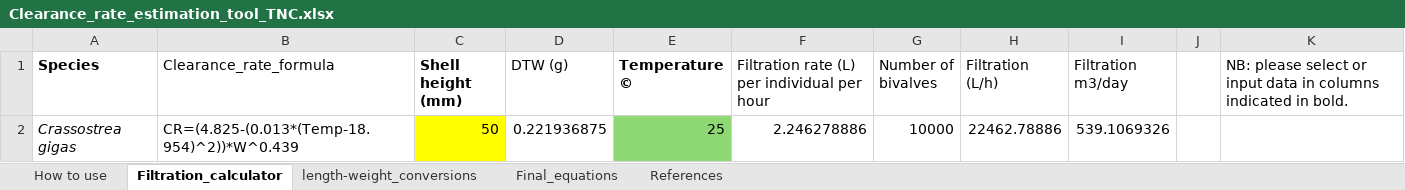
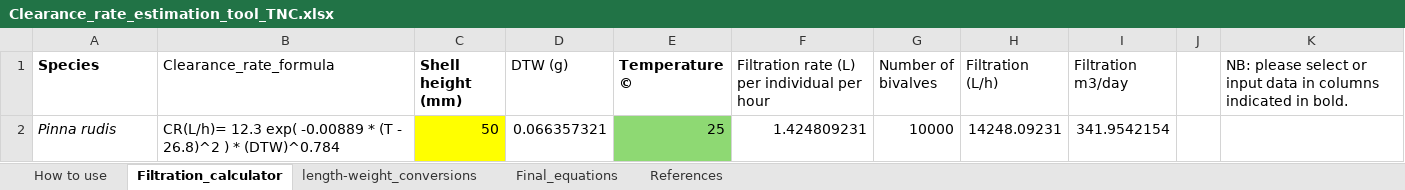
Before and after one commit to AquacultureScienceTNC/aquapip-survey, an Excel workbook: data/Clearance_rate_estimation_tool_TNC.xlsx, sheet Filtration_calculator, drawn as a sheet; values as stored, in another font and other column widths than the file's, no borders; removed rows and columns are numbered as before the commit, all else as after; the diff names each change by its address in the sheet, - before the commit and + after, or states it on an @@ line.

```diff
--- a/data/Clearance_rate_estimation_tool_TNC.xlsx (sheet Filtration_calculator)
+++ b/data/Clearance_rate_estimation_tool_TNC.xlsx (sheet Filtration_calculator)
-row 2: Crassostrea gigas | CR=(4.825-(0.013*(Temp-18.954)^2))*W^0.439 | 50 | 0.221936875 | 25 | 2.246278886 | 10000 | 22462.78886 | 539.1069326
+row 2: Pinna rudis | CR(L/h)= 12.3 exp( -0.00889 * (T - 26.8)^2 ) * (DTW)^0.784 | 50 | 0.066357321 | 25 | 1.424809231 | 10000 | 14248.09231 | 341.9542154
```
Also changed, not shown: sheet length-weight_conversions, sheet Final_equations, sheet References, sheet How to use.
